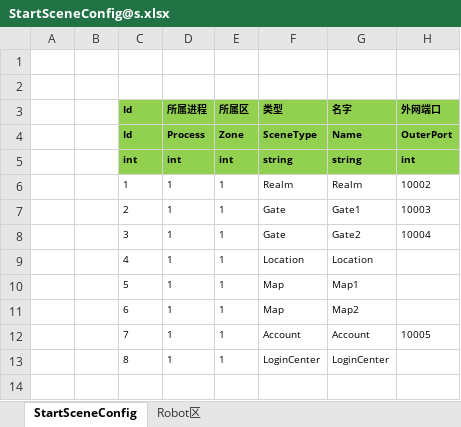
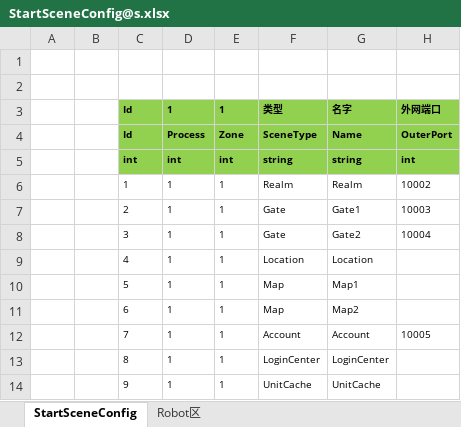
Before and after one commit to xiaotangdewenjian/EUI, an Excel workbook: Excel/StartSceneConfig@s.xlsx, sheet StartSceneConfig, drawn as a sheet; values as stored, in another font and other column widths than the file's, no borders; the diff names each change by its address in the sheet, - before the commit and + after, or states it on an @@ line.

```diff
--- a/Excel/StartSceneConfig@s.xlsx (sheet StartSceneConfig)
+++ b/Excel/StartSceneConfig@s.xlsx (sheet StartSceneConfig)
-D3: 所属进程
+D3: 1
-E3: 所属区
+E3: 1
+row 14:  |  | 9 | 1 | 1 | UnitCache | UnitCache
```
Also changed, not shown: 19 other files.
